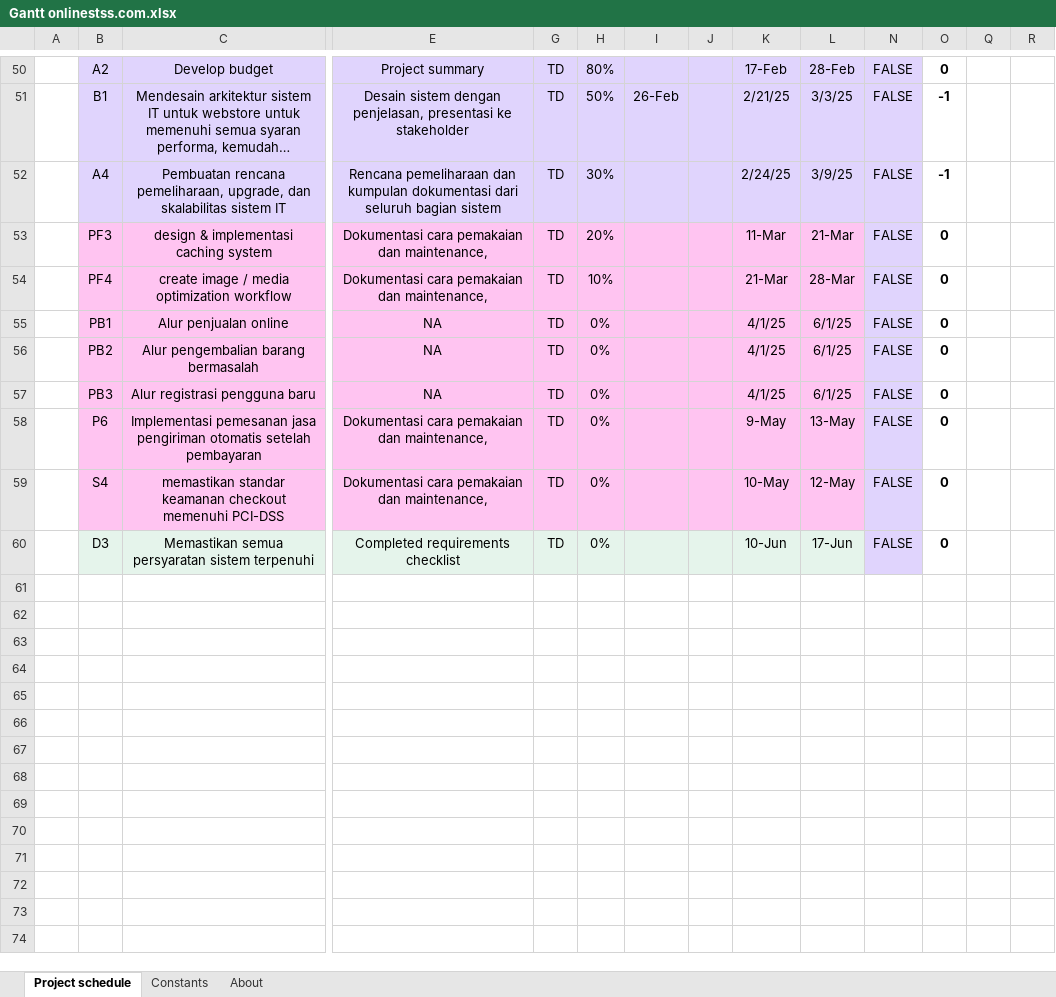
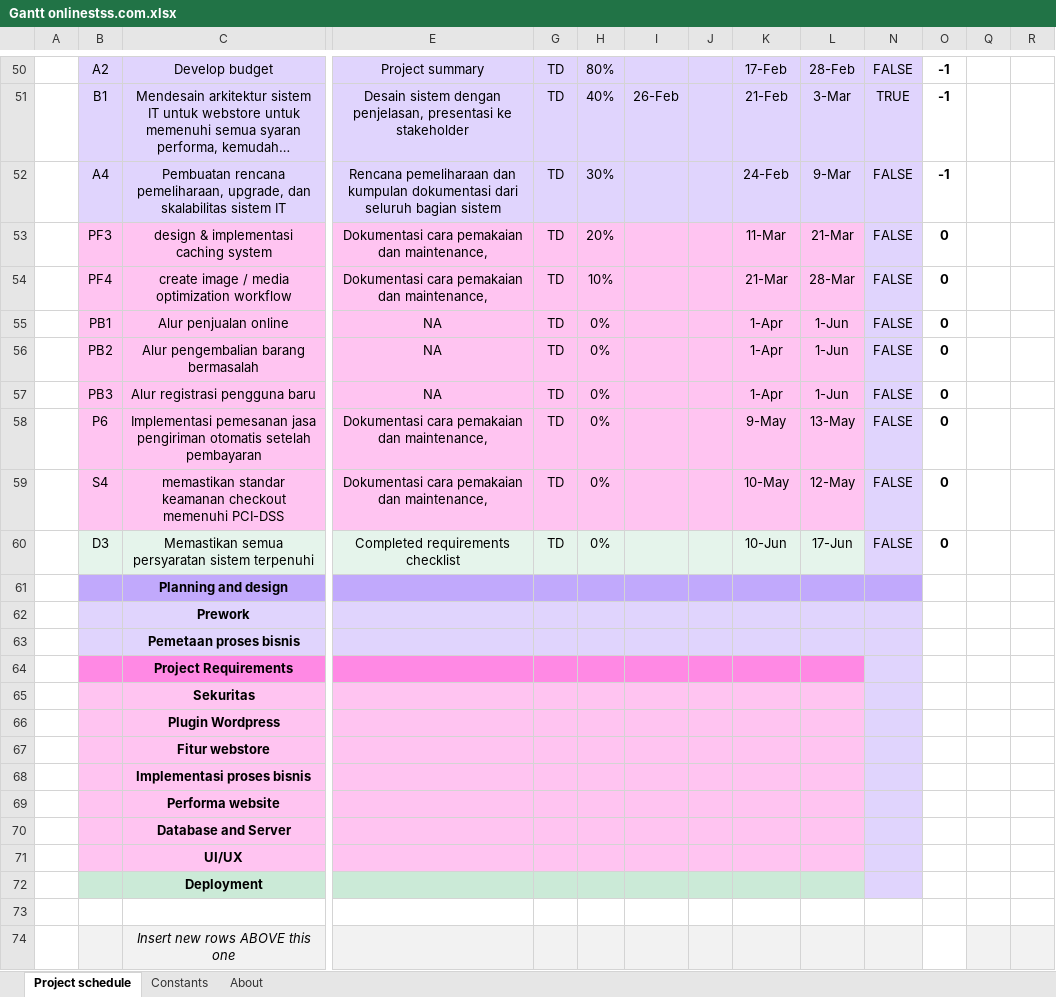
Before and after one commit to tdarmawanss/onlinestss, an Excel workbook: Gantt onlinestss.com.xlsx, sheet Project schedule, drawn as a sheet; only a part is shown, gaps mark what is left out; long unchanged cells end in …; values as stored, in another font and other column widths than the file's, no borders; conditional formats not drawn; rows hold the shown columns only; the diff covers the shown part only; the diff names each change by its address in the sheet, - before the commit and + after, or states it on an @@ line.

```diff
--- a/Gantt onlinestss.com.xlsx (sheet Project schedule)
+++ b/Gantt onlinestss.com.xlsx (sheet Project schedule)
-O50: 0
+O50: -1
-H51: 50%
+H51: 40%
-K51: 2/21/25
+K51: 21-Feb
-L51: 3/3/25
+L51: 3-Mar
-N51: FALSE
+N51: TRUE
-K52: 2/24/25
+K52: 24-Feb
-L52: 3/9/25
+L52: 9-Mar
-K55:K57: 4/1/25
+K55:K57: 1-Apr
-L55:L57: 6/1/25
+L55:L57: 1-Jun
@@ row 61 unhidden:  |  | Planning and design @@
@@ row 62 unhidden:  |  | Prework @@
@@ row 63 unhidden:  |  | Pemetaan proses bisnis @@
@@ row 64 unhidden:  |  | Project Requirements @@
@@ row 65 unhidden:  |  | Sekuritas @@
@@ row 66 unhidden:  |  | Plugin Wordpress @@
@@ row 67 unhidden:  |  | Fitur webstore @@
@@ row 68 unhidden:  |  | Implementasi proses bisnis @@
@@ row 69 unhidden:  |  | Performa website @@
@@ row 70 unhidden:  |  | Database and Server @@
@@ row 71 unhidden:  |  | UI/UX @@
@@ row 72 unhidden:  |  | Deployment @@
+row 73: (empty)
@@ row 74 unhidden:  |  | Insert new rows ABOVE this one @@
```
Also changed, not shown: 25 added rows, 10 hidden or unhidden rows, 12 edited cells and merged cells elsewhere in this sheet, hidden cells, 1 other file.
